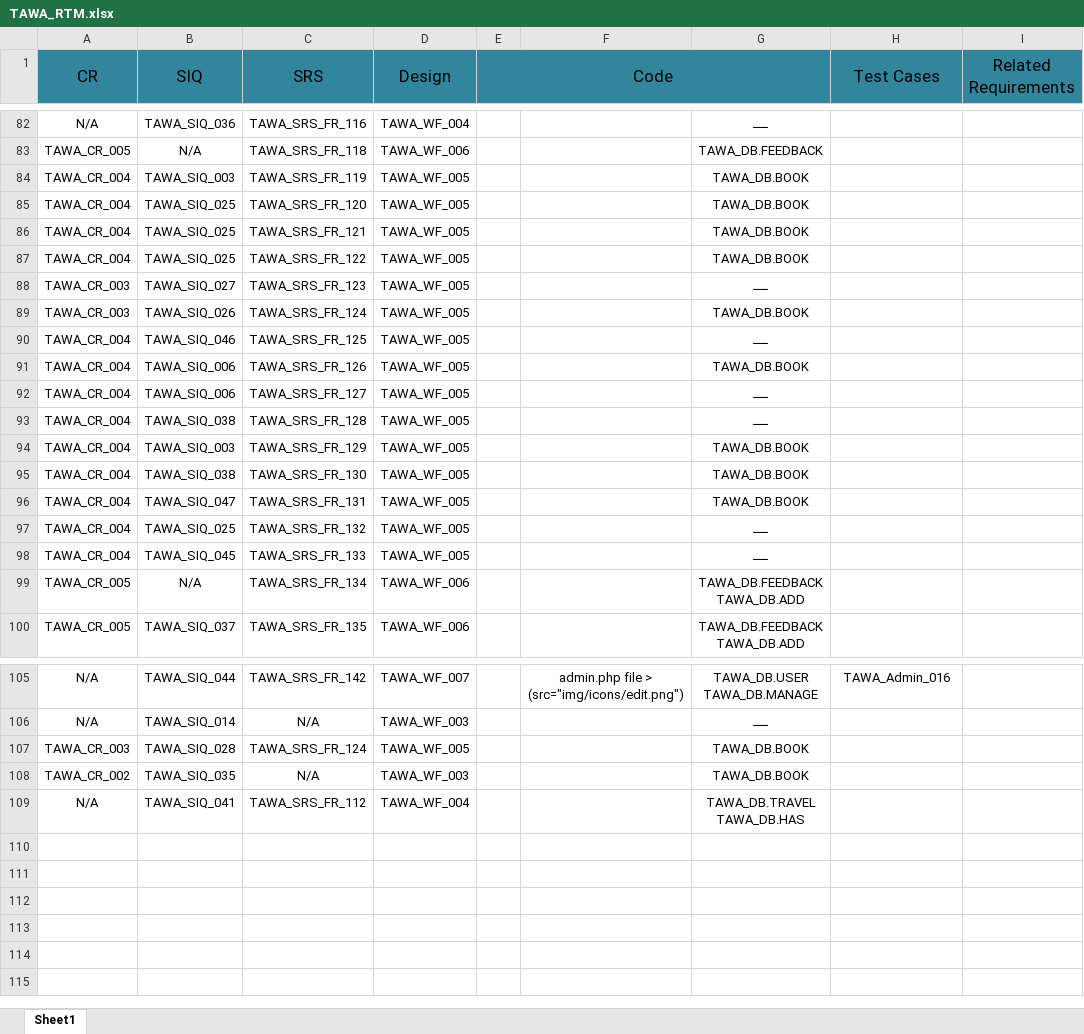
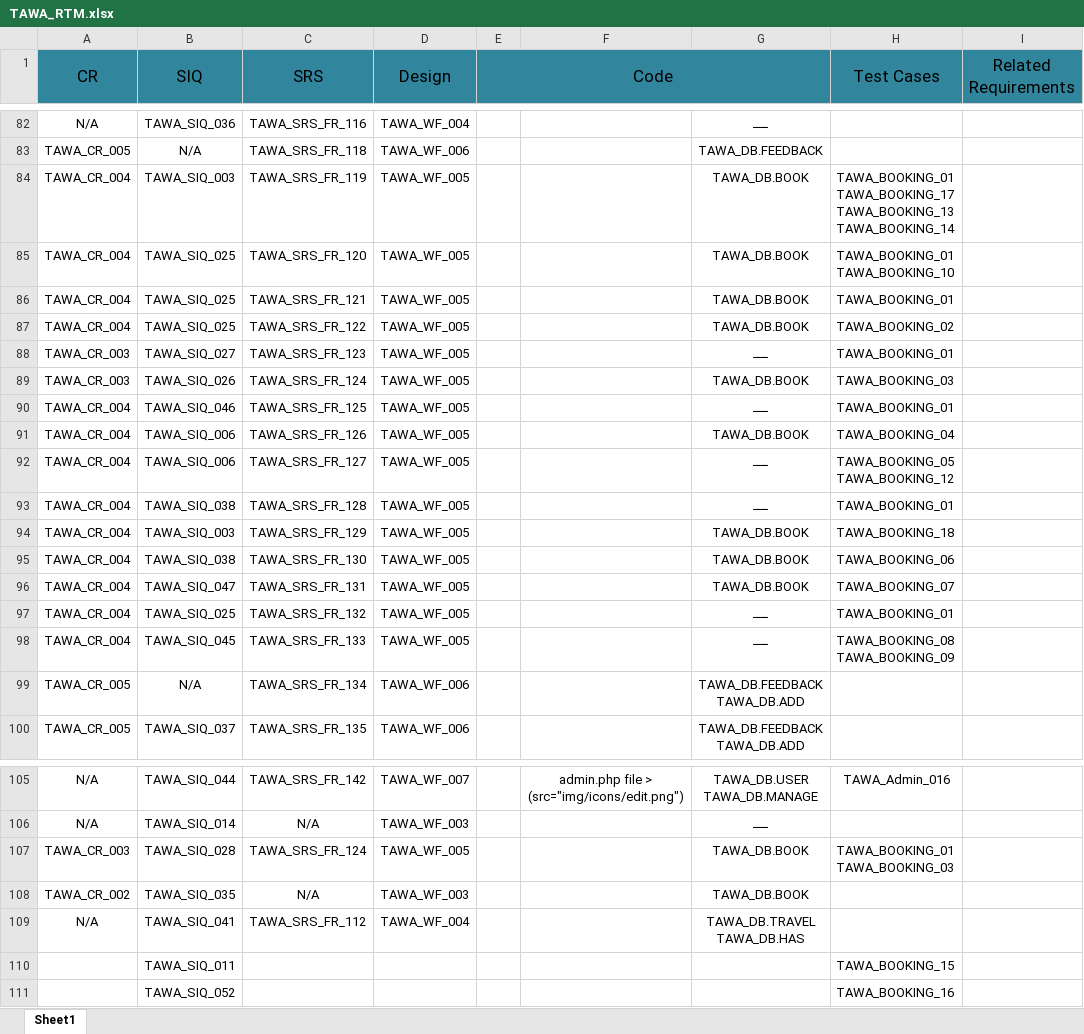
Before and after one commit to asmaahamdy250/Travel-Adviser-Web-Application, an Excel workbook: Archive/Requirements/Technical Requirements/Traceability Matrix/TAWA_RTM.xlsx, sheet Sheet1, drawn as a sheet; only a part is shown, gaps mark what is left out; values as stored, in another font and other column widths than the file's, no borders; ↵ is a line break in a cell; the diff names each change by its address in the sheet, - before the commit and + after, or states it on an @@ line.

Commit message:
RTM UPDATE ( TC FOR BOOKING )

```diff
--- a/Archive/Requirements/Technical Requirements/Traceability Matrix/TAWA_RTM.xlsx (sheet Sheet1)
+++ b/Archive/Requirements/Technical Requirements/Traceability Matrix/TAWA_RTM.xlsx (sheet Sheet1)
-H84 (Test Cases): (empty)
+H84 (Test Cases): TAWA_BOOKING_01 ↵ TAWA_BOOKING_17 ↵ TAWA_BOOKING_13 ↵ TAWA_BOOKING_14
-H85 (Test Cases): (empty)
+H85 (Test Cases): TAWA_BOOKING_01 ↵ TAWA_BOOKING_10
-H86 (Test Cases): (empty)
+H86 (Test Cases): TAWA_BOOKING_01
-H87 (Test Cases): (empty)
+H87 (Test Cases): TAWA_BOOKING_02
-H88 (Test Cases): (empty)
+H88 (Test Cases): TAWA_BOOKING_01
-H89 (Test Cases): (empty)
+H89 (Test Cases): TAWA_BOOKING_03
-H90 (Test Cases): (empty)
+H90 (Test Cases): TAWA_BOOKING_01
-H91 (Test Cases): (empty)
+H91 (Test Cases): TAWA_BOOKING_04
-H92 (Test Cases): (empty)
+H92 (Test Cases): TAWA_BOOKING_05 ↵ TAWA_BOOKING_12
-H93 (Test Cases): (empty)
+H93 (Test Cases): TAWA_BOOKING_01
-H94 (Test Cases): (empty)
+H94 (Test Cases): TAWA_BOOKING_18
-H95 (Test Cases): (empty)
+H95 (Test Cases): TAWA_BOOKING_06
-H96 (Test Cases): (empty)
+H96 (Test Cases): TAWA_BOOKING_07
-H97 (Test Cases): (empty)
+H97 (Test Cases): TAWA_BOOKING_01
-H98 (Test Cases): (empty)
+H98 (Test Cases): TAWA_BOOKING_08 ↵ TAWA_BOOKING_09
-H107 (Test Cases): (empty)
+H107 (Test Cases): TAWA_BOOKING_01 ↵ TAWA_BOOKING_03
+row 110:  | TAWA_SIQ_011 |  |  |  |  |  | TAWA_BOOKING_15
+row 111:  | TAWA_SIQ_052 |  |  |  |  |  | TAWA_BOOKING_16
```
